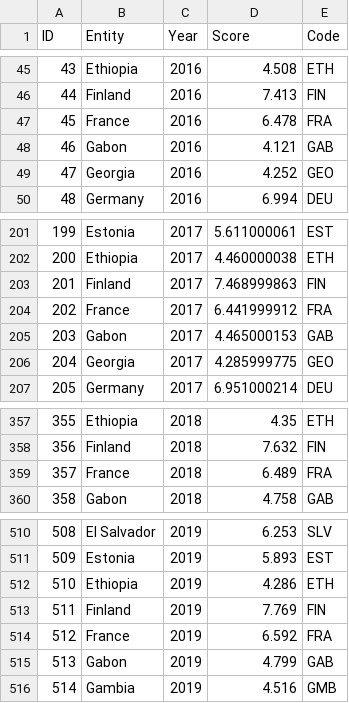
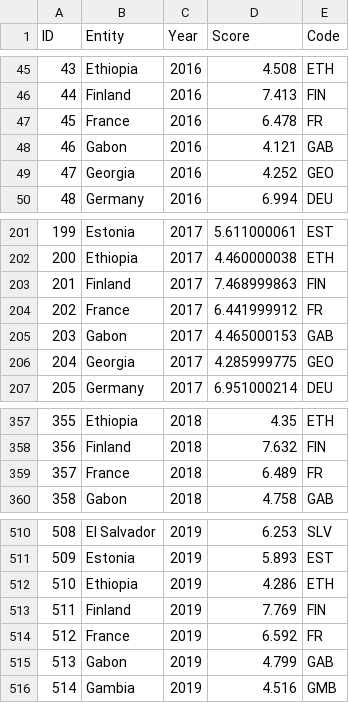
Before and after one commit to vedesh1408/FIT3179_A2, a CSV file: data/Final.csv, drawn as a sheet; only a part is shown, gaps mark what is left out.

```diff
--- a/data/Final.csv
+++ b/data/Final.csv
@@ -46,3 +46,3 @@ ID,Entity,Year,Score,Code
 44,Finland,2016,7.413,FIN
-45,France,2016,6.478,FRA
+45,France,2016,6.478,FR
 46,Gabon,2016,4.121,GAB
@@ -203,3 +203,3 @@ ID,Entity,Year,Score,Code
 201,Finland,2017,7.468999863,FIN
-202,France,2017,6.441999912,FRA
+202,France,2017,6.441999912,FR
 203,Gabon,2017,4.465000153,GAB
@@ -358,3 +358,3 @@ ID,Entity,Year,Score,Code
 356,Finland,2018,7.632,FIN
-357,France,2018,6.489,FRA
+357,France,2018,6.489,FR
 358,Gabon,2018,4.758,GAB
@@ -513,3 +513,3 @@ ID,Entity,Year,Score,Code
 511,Finland,2019,7.769,FIN
-512,France,2019,6.592,FRA
+512,France,2019,6.592,FR
 513,Gabon,2019,4.799,GAB
```
Also changed, not shown: 2 other files.
